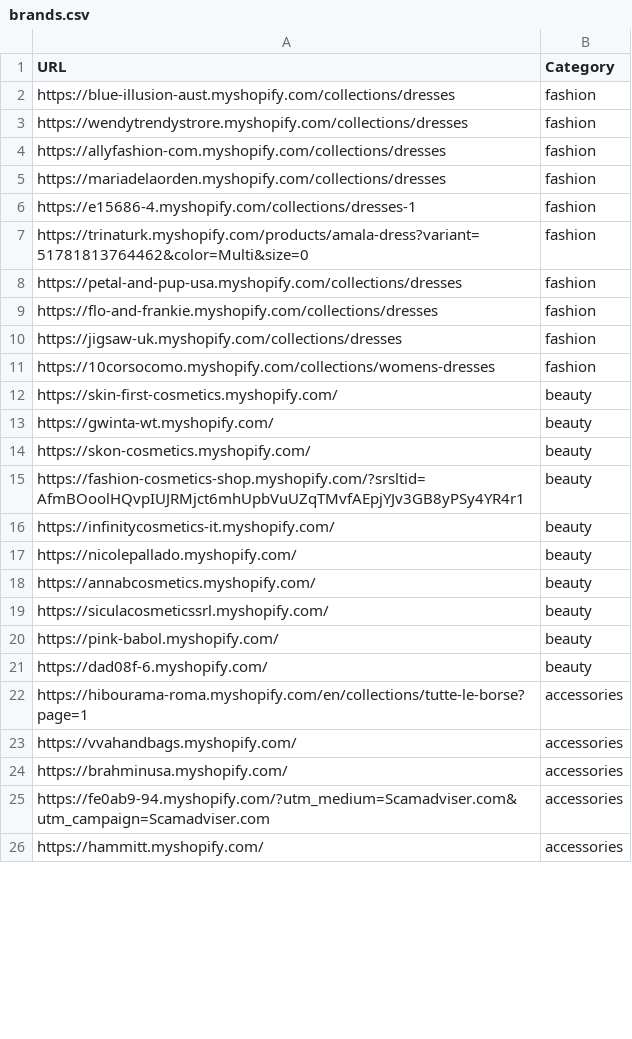
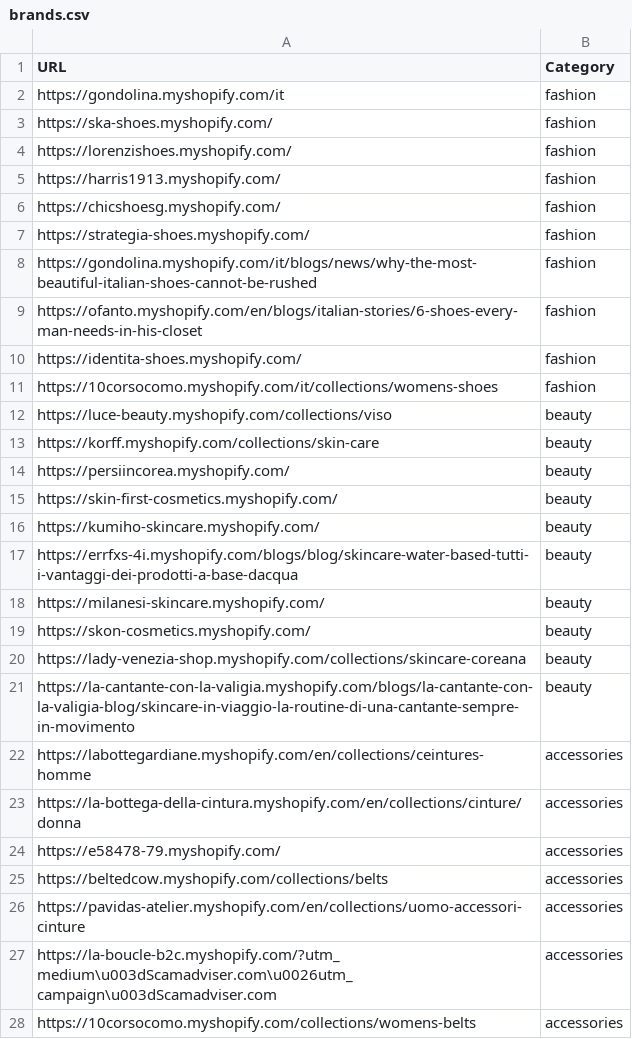
Before and after one commit to LOOKALIKE-AI/Leads, a CSV file: brands.csv, drawn as a sheet; only a part is shown; the diff covers the shown part only.

```diff
--- a/brands.csv
+++ b/brands.csv
@@ -1,26 +1,28 @@
 URL,Category
-https://blue-illusion-aust.myshopify.com/collections/dresses,fashion
-https://wendytrendystrore.myshopify.com/collections/dresses,fashion
-https://allyfashion-com.myshopify.com/collections/dresses,fashion
-https://mariadelaorden.myshopify.com/collections/dresses,fashion
-https://e15686-4.myshopify.com/collections/dresses-1,fashion
-https://trinaturk.myshopify.com/products/amala-dress?variant=51781813764462&color=Multi&size=0,fashion
-https://petal-and-pup-usa.myshopify.com/collections/dresses,fashion
-https://flo-and-frankie.myshopify.com/collections/dresses,fashion
-https://jigsaw-uk.myshopify.com/collections/dresses,fashion
-https://10corsocomo.myshopify.com/collections/womens-dresses,fashion
+https://gondolina.myshopify.com/it,fashion
+https://ska-shoes.myshopify.com/,fashion
+https://lorenzishoes.myshopify.com/,fashion
+https://harris1913.myshopify.com/,fashion
+https://chicshoesg.myshopify.com/,fashion
+https://strategia-shoes.myshopify.com/,fashion
+https://gondolina.myshopify.com/it/blogs/news/why-the-most-beautiful-italian-shoes-cannot-be-rushed,fashion
+https://ofanto.myshopify.com/en/blogs/italian-stories/6-shoes-every-man-needs-in-his-closet,fashion
+https://identita-shoes.myshopify.com/,fashion
+https://10corsocomo.myshopify.com/it/collections/womens-shoes,fashion
+https://luce-beauty.myshopify.com/collections/viso,beauty
+https://korff.myshopify.com/collections/skin-care,beauty
+https://persiincorea.myshopify.com/,beauty
 https://skin-first-cosmetics.myshopify.com/,beauty
-https://gwinta-wt.myshopify.com/,beauty
+https://kumiho-skincare.myshopify.com/,beauty
+https://errfxs-4i.myshopify.com/blogs/blog/skincare-water-based-tutti-i-vantaggi-dei-prodotti-a-base-dacqua,beauty
+https://milanesi-skincare.myshopify.com/,beauty
 https://skon-cosmetics.myshopify.com/,beauty
-https://fashion-cosmetics-shop.myshopify.com/?srsltid=AfmBOoolHQvpIUJRMjct6mhUpbVuUZqTMvfAEpjYJv3GB8yPSy4YR4r1,beauty
-https://infinitycosmetics-it.myshopify.com/,beauty
-https://nicolepallado.myshopify.com/,beauty
-https://annabcosmetics.myshopify.com/,beauty
-https://siculacosmeticssrl.myshopify.com/,beauty
-https://pink-babol.myshopify.com/,beauty
-https://dad08f-6.myshopify.com/,beauty
-https://hibourama-roma.myshopify.com/en/collections/tutte-le-borse?page=1,accessories
-https://vvahandbags.myshopify.com/,accessories
-https://brahminusa.myshopify.com/,accessories
-https://fe0ab9-94.myshopify.com/?utm_medium=Scamadviser.com&utm_campaign=Scamadviser.com,accessories
-https://hammitt.myshopify.com/,accessories
+https://lady-venezia-shop.myshopify.com/collections/skincare-coreana,beauty
+https://la-cantante-con-la-valigia.myshopify.com/blogs/la-cantante-con-la-valigia-blog/skincare-in-viaggio-la-routine-di-una-cantante-sempre-in-movimento,beauty
+https://labottegardiane.myshopify.com/en/collections/ceintures-homme,accessories
+https://la-bottega-della-cintura.myshopify.com/en/collections/cinture/donna,accessories
+https://e58478-79.myshopify.com/,accessories
+https://beltedcow.myshopify.com/collections/belts,accessories
+https://pavidas-atelier.myshopify.com/en/collections/uomo-accessori-cinture,accessories
+https://la-boucle-b2c.myshopify.com/?utm_medium\u003dScamadviser.com\u0026utm_campaign\u003dScamadviser.com,accessories
+https://10corsocomo.myshopify.com/collections/womens-belts,accessories
```
Also changed, not shown: 2 removed rows and 13 edited cells elsewhere in this file, leads.csv.
